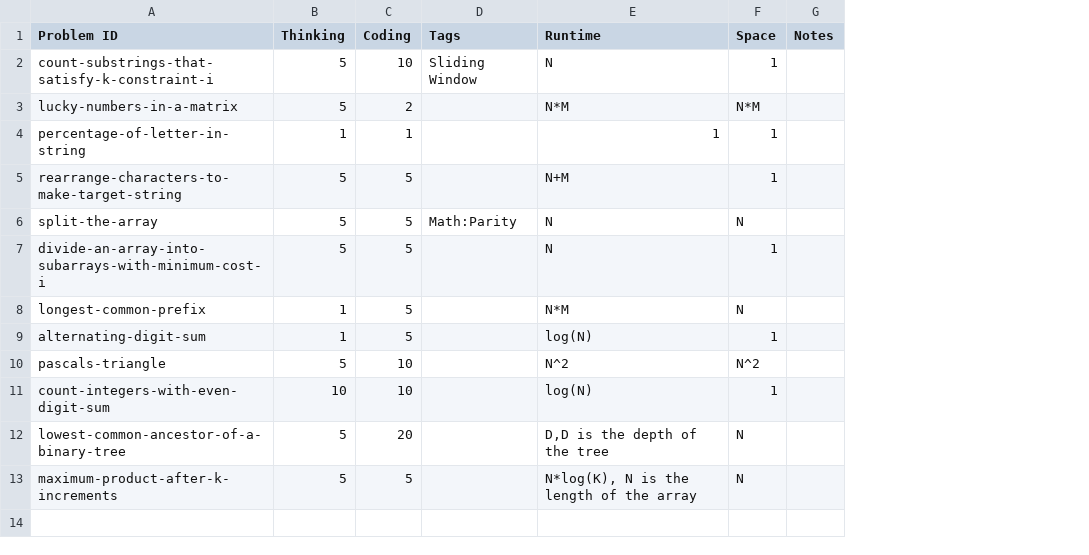
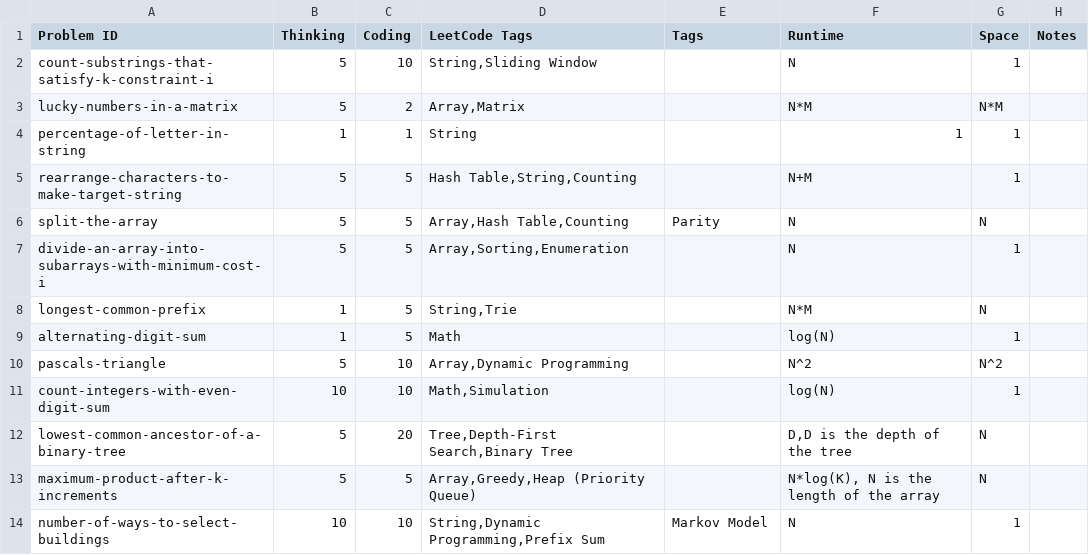
Before and after one commit to charleslien/leetcode, a CSV file: public/problems.csv, drawn as a sheet; addresses are those after the commit; the diff names each change by its address in the sheet, - before the commit and + after, or states it on an @@ line.

Commit message:
Update problems.csv

```diff
--- a/public/problems.csv
+++ b/public/problems.csv
+column D (LeetCode Tags), rows 2-13: String,Sliding Window | Array,Matrix | String | Hash Table,String,Counting | Array,Hash Table,Counting | Array,Sorting,Enumeration | String,Trie | Math | Array,Dynamic Programming | Math,Simulation | Tree,Depth-First Search,Binary Tree | Array,Greedy,Heap (Priority Queue)
-E2 (Tags): Sliding Window
+E2 (Tags): (empty)
-E6 (Tags): Math:Parity
+E6 (Tags): Parity
+row 14: number-of-ways-to-select-buildings | 10 | 10 | String,Dynamic Programming,Prefix Sum | Markov Model | N | 1
```
